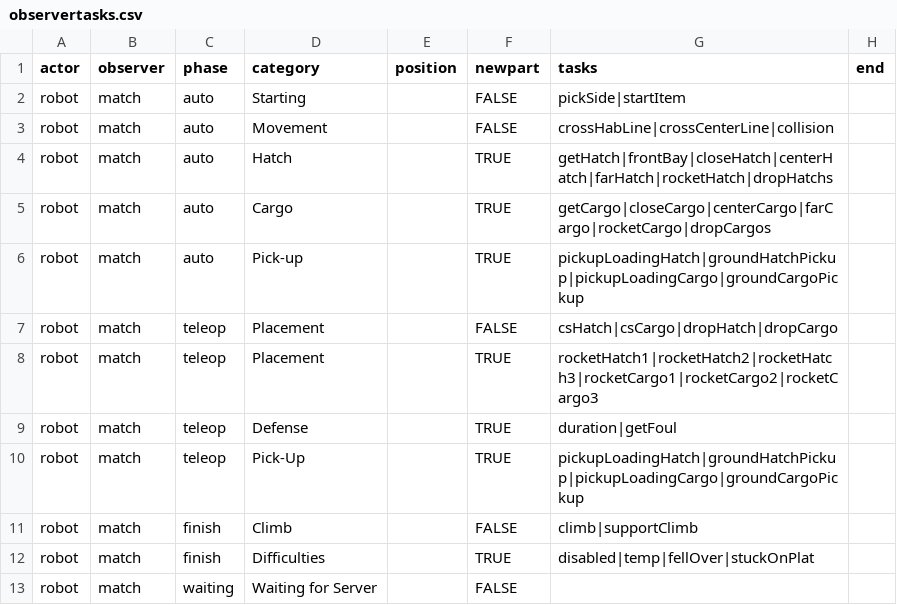
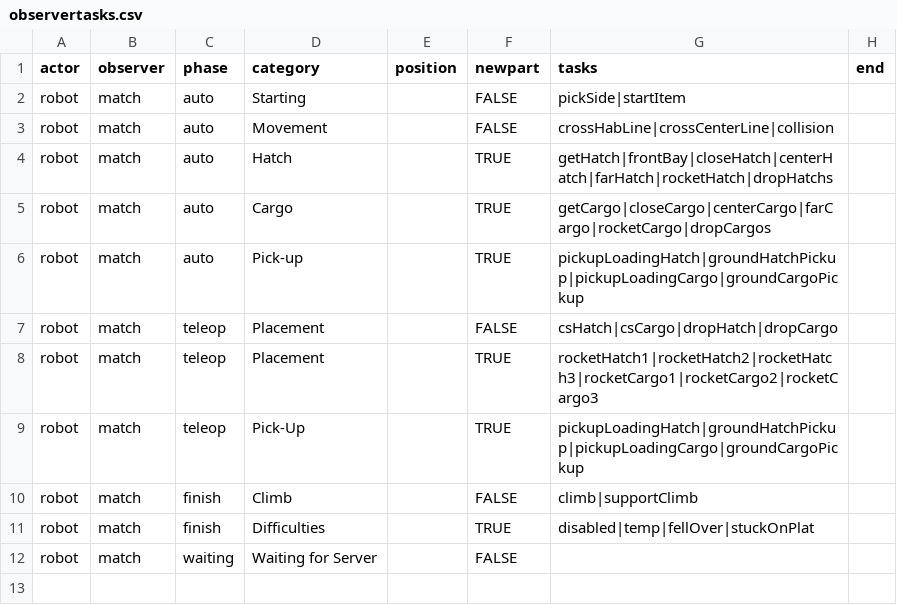
Before and after one commit to irs1318dev/irsScouting2017, a CSV file: server/season/s2019/observertasks.csv, drawn as a sheet.

```diff
--- a/server/season/s2019/observertasks.csv
+++ b/server/season/s2019/observertasks.csv
@@ -8,3 +8,2 @@ robot,match,teleop,Placement,,FALSE,csHatch|csCargo|dropHatch|dropCargo,
 robot,match,teleop,Placement,,TRUE,rocketHatch1|rocketHatch2|rocketHatch3|rocketCargo1|rocketCargo2|rocketCargo3,
-robot,match,teleop,Defense,,TRUE,duration|getFoul,
 robot,match,teleop,Pick-Up,,TRUE,pickupLoadingHatch|groundHatchPickup|pickupLoadingCargo|groundCargoPickup,
```
Also changed, not shown: 4 other files.
